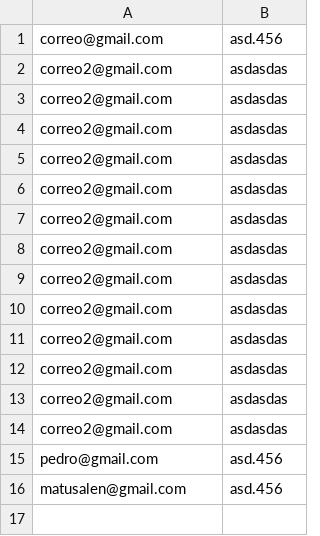
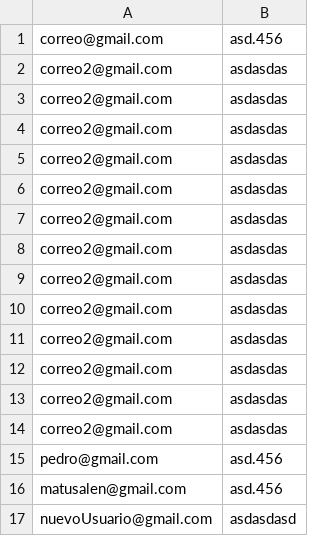
Before and after one commit to UNAH-IS/IS410-II2017, a CSV file: procesar_informacion_php/archivo.csv, drawn as a sheet.

```diff
--- a/procesar_informacion_php/archivo.csv
+++ b/procesar_informacion_php/archivo.csv
@@ -16 +16,2 @@ pedro@gmail.com,asd.456
 matusalen@gmail.com,asd.456
+nuevoUsuario@gmail.com,asdasdasd
```
Also changed, not shown: 21 other files.
